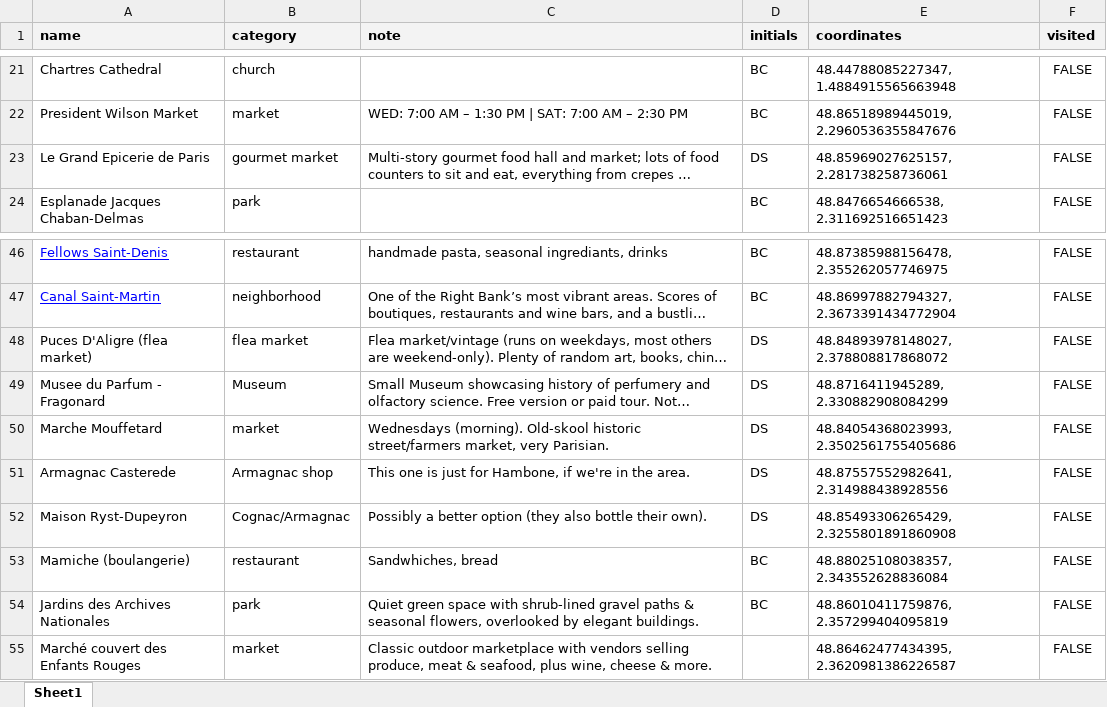
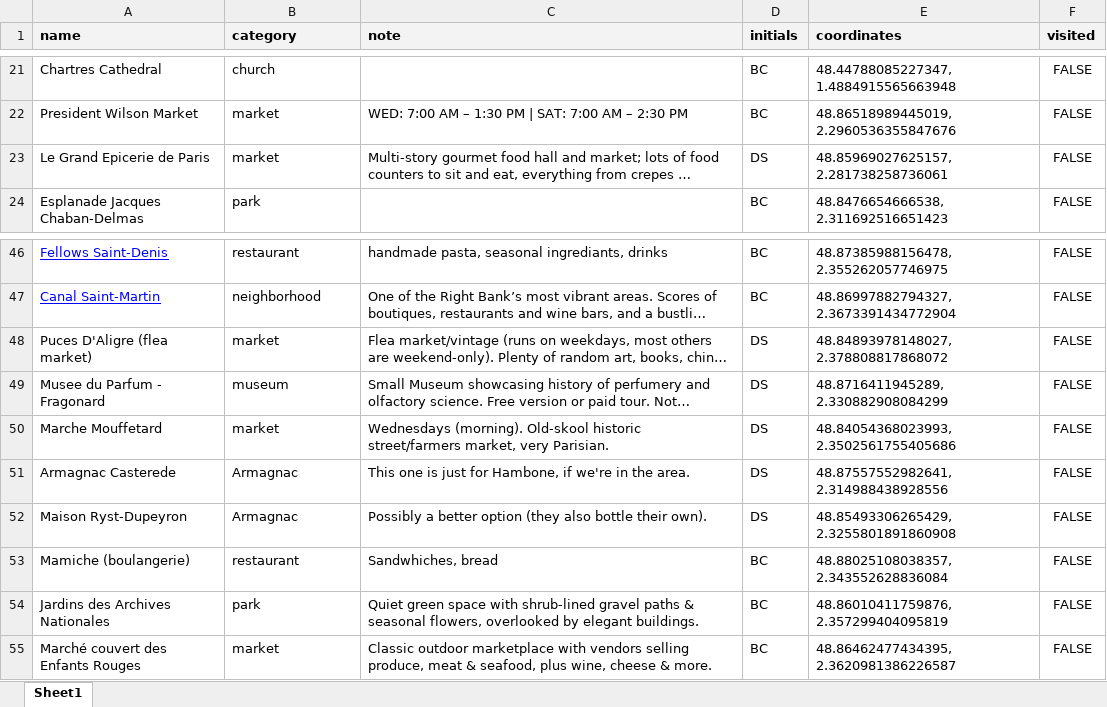
Before and after one commit to comstock/paris, an Excel workbook: Paris.xlsx, sheet Sheet1, drawn as a sheet; only a part is shown, gaps mark what is left out; long unchanged cells end in …; values as stored, in another font and other column widths than the file's, no borders; charts and pictures not drawn; the diff names each change by its address in the sheet, - before the commit and + after, or states it on an @@ line.

```diff
--- a/Paris.xlsx (sheet Sheet1)
+++ b/Paris.xlsx (sheet Sheet1)
-B23 (category): gourmet market
+B23 (category): market
-B48 (category): flea market
+B48 (category): market
-B49 (category): Museum
+B49 (category): museum
-B51 (category): Armagnac shop
+B51 (category): Armagnac
-B52 (category): Cognac/Armagnac
+B52 (category): Armagnac
-D55 (initials): (empty)
+D55 (initials): BC
```
Also changed, not shown: Paris_out.xlsx, 2 other files.
